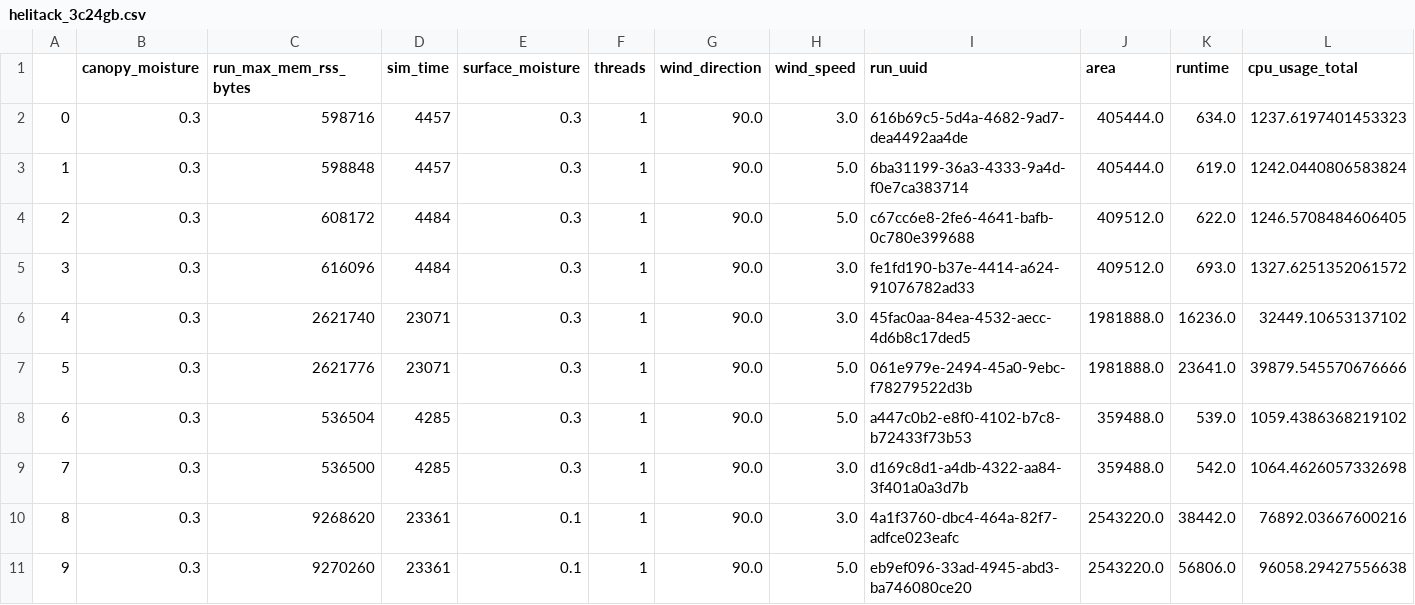
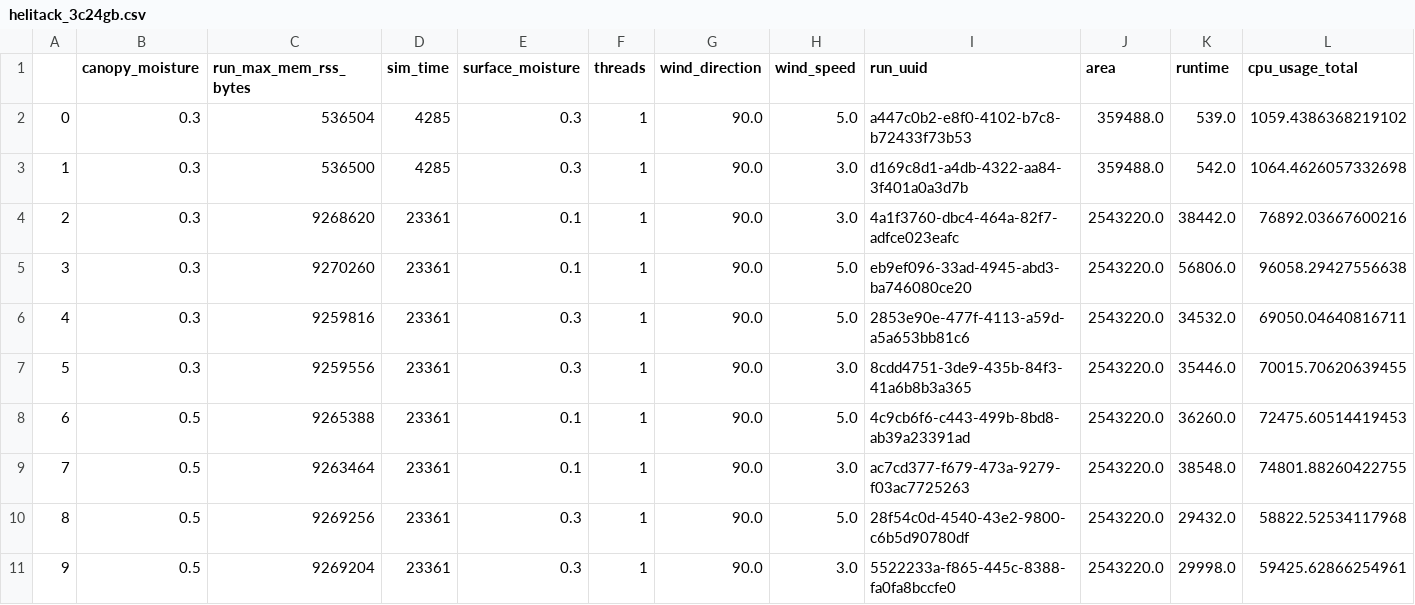
Before and after one commit to ravishende/grafana_data_retrieval, a CSV file: data/3cores_24gb/helitack_3c24gb.csv, drawn as a sheet; only a part is shown; the shorter side is filled out with more unchanged rows; removed rows and columns are numbered as before the commit, all else as after; rows hold the shown columns only; the diff names each change by its address in the sheet, - before the commit and + after, or states it on an @@ line.

Commit message:
updated data csv files to only contain the 6 important areas

```diff
--- a/data/3cores_24gb/helitack_3c24gb.csv
+++ b/data/3cores_24gb/helitack_3c24gb.csv
-row 2: 0 | 0.3 | 598716 | 4457 | 0.3 | 1 | 90.0 | 3.0 | 616b69c5-5d4a-4682-9ad7-dea4492aa4de | 405444.0 | 634.0 | 1237.6197401453323
-row 3: 1 | 0.3 | 598848 | 4457 | 0.3 | 1 | 90.0 | 5.0 | 6ba31199-36a3-4333-9a4d-f0e7ca383714 | 405444.0 | 619.0 | 1242.0440806583824
-row 4: 2 | 0.3 | 608172 | 4484 | 0.3 | 1 | 90.0 | 5.0 | c67cc6e8-2fe6-4641-bafb-0c780e399688 | 409512.0 | 622.0 | 1246.5708484606405
-row 5: 3 | 0.3 | 616096 | 4484 | 0.3 | 1 | 90.0 | 3.0 | fe1fd190-b37e-4414-a624-91076782ad33 | 409512.0 | 693.0 | 1327.6251352061572
-row 6: 4 | 0.3 | 2621740 | 23071 | 0.3 | 1 | 90.0 | 3.0 | 45fac0aa-84ea-4532-aecc-4d6b8c17ded5 | 1981888.0 | 16236.0 | 32449.10653137102
-row 7: 5 | 0.3 | 2621776 | 23071 | 0.3 | 1 | 90.0 | 5.0 | 061e979e-2494-45a0-9ebc-f78279522d3b | 1981888.0 | 23641.0 | 39879.545570676666
@@ column A renumbered from row 2 down @@
```
Also changed, not shown: data/2cores_16gb/prod_2c16gb.csv, 1 other file.
